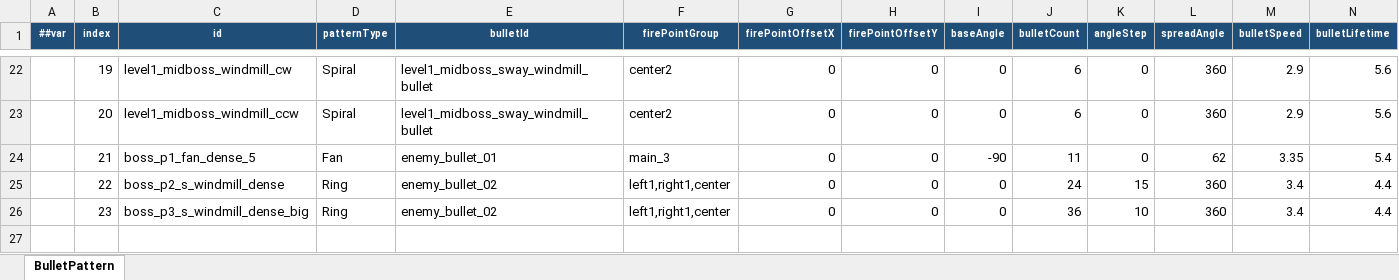
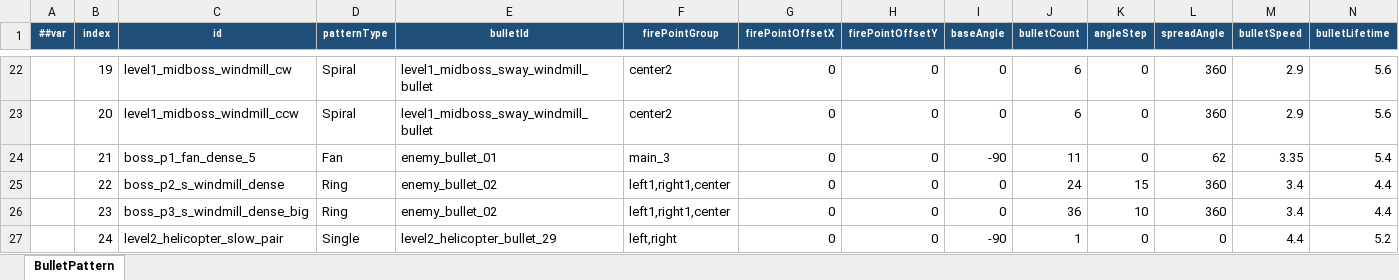
Before and after one commit to coder-lipenghui/LeiTing, an Excel workbook: Luban/Datas/BulletPattern.xlsx, sheet BulletPattern, drawn as a sheet; only a part is shown, gaps mark what is left out; values as stored, in another font and other column widths than the file's, no borders; rows hold the shown columns only; the diff names each change by its address in the sheet, - before the commit and + after, or states it on an @@ line.

```diff
--- a/Luban/Datas/BulletPattern.xlsx (sheet BulletPattern)
+++ b/Luban/Datas/BulletPattern.xlsx (sheet BulletPattern)
+row 27:  | 24 | level2_helicopter_slow_pair | Single | level2_helicopter_bullet_29 | left,right | 0 | 0 | -90 | 1 | 0 | 0 | 4.4 | 5.2
```
Also changed, not shown: Luban/Datas/Bullet.xlsx, Luban/Datas/Enemy.xlsx, 24 other files.
